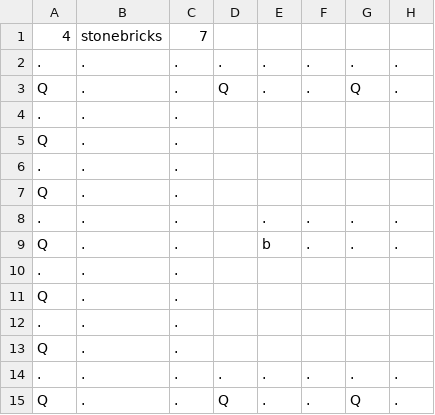
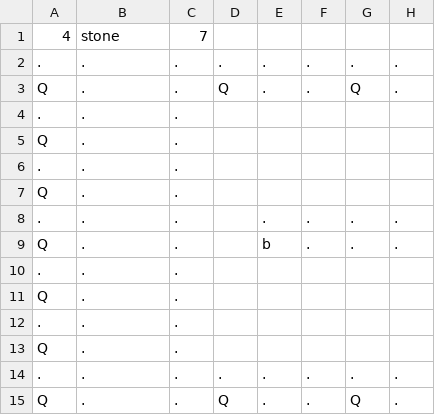
Before and after one commit to tmodell/The-Quincer-Chronicles-Toner-is-Low, a CSV file: src/world/lib/maps/citycenter.csv, drawn as a sheet; only a part is shown; the diff names each change by its address in the sheet, - before the commit and + after, or states it on an @@ line.

```diff
--- a/src/world/lib/maps/citycenter.csv
+++ b/src/world/lib/maps/citycenter.csv
-B1: stonebricks
+B1: stone
```
Also changed, not shown: src/world/lib/maps/citynorth.csv, src/world/lib/maps/citysouth.csv, 5 other files.
